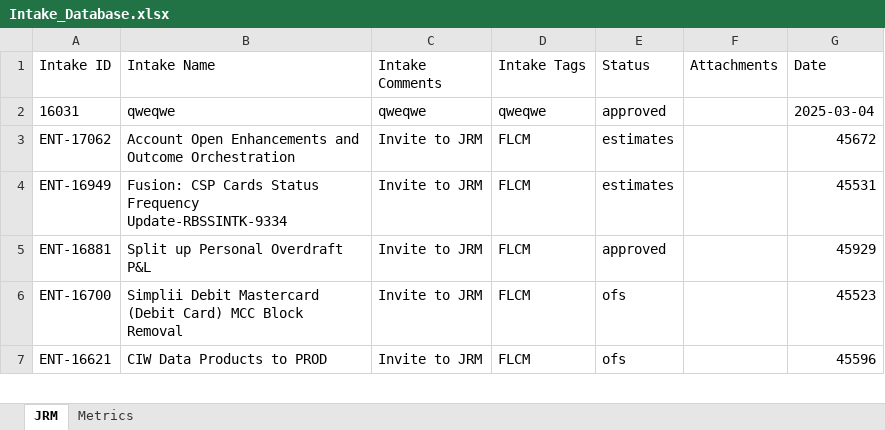
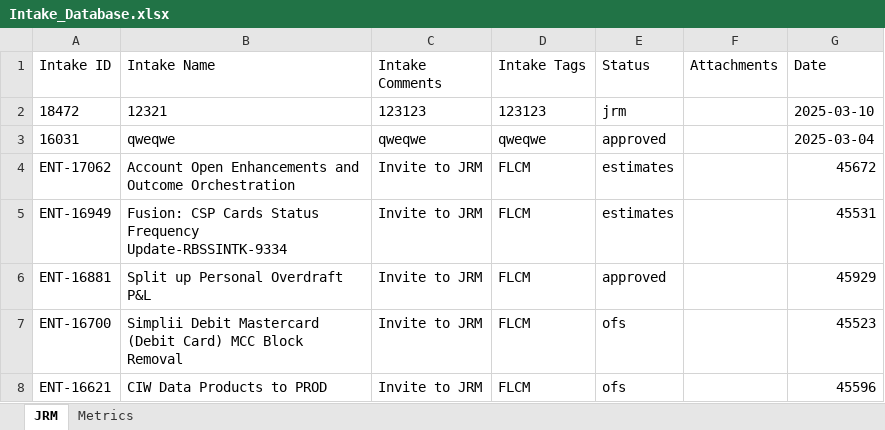
Before and after one commit to Parthiv18/intake, an Excel workbook: Intake_Database.xlsx, sheet JRM, drawn as a sheet; only a part is shown; values as stored, in another font and other column widths than the file's, no borders; the diff names each change by its address in the sheet, - before the commit and + after, or states it on an @@ line.

Commit message:
Add new intake 18472

```diff
--- a/Intake_Database.xlsx (sheet JRM)
+++ b/Intake_Database.xlsx (sheet JRM)
+row 2: 18472 | 12321 | 123123 | 123123 | jrm |  | 2025-03-10
```
